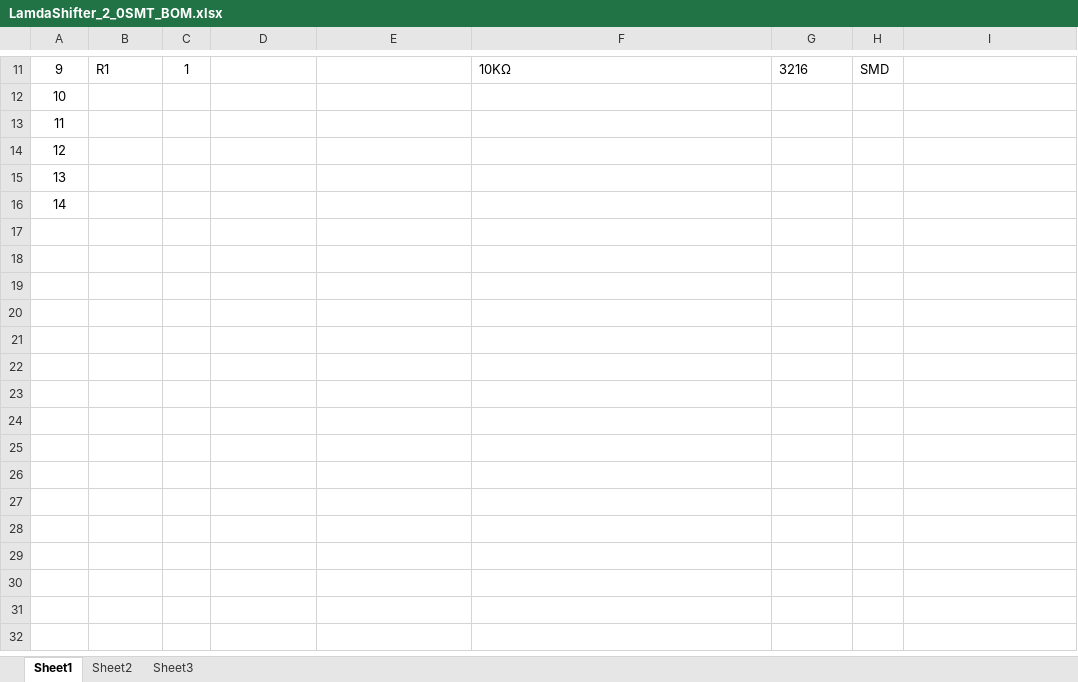
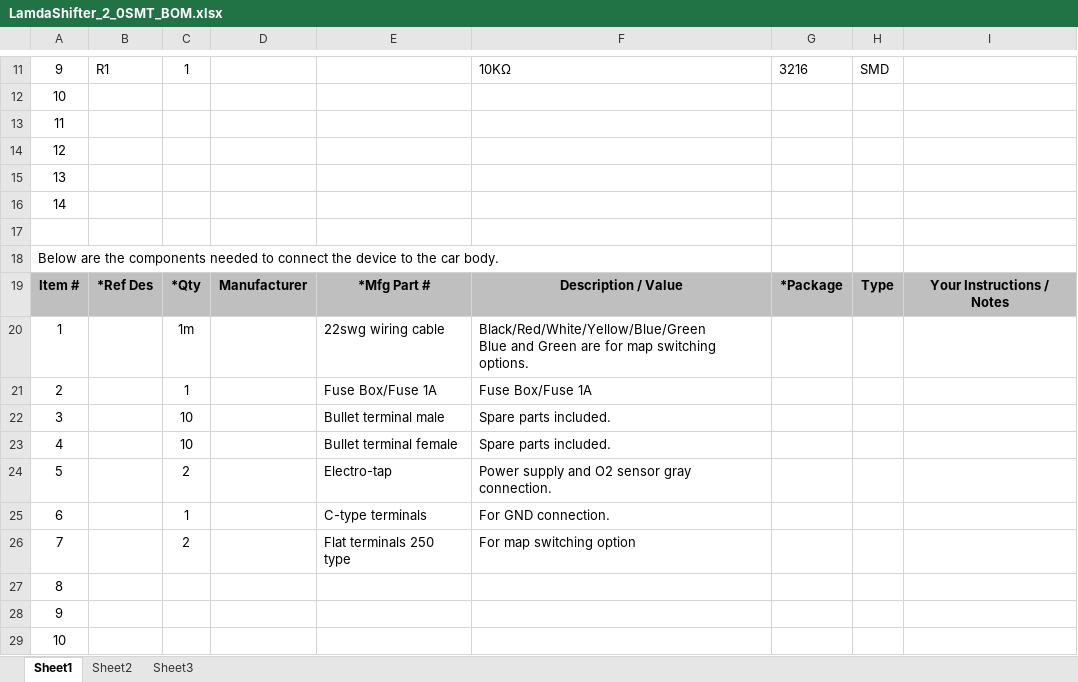
Before and after one commit to y23tanaka/LambdaShifter2.0, an Excel workbook: hardware/LamdaShifter_2_0SMT_BOM.xlsx, sheet Sheet1, drawn as a sheet; only a part is shown, gaps mark what is left out; values as stored, in another font and other column widths than the file's, no borders; ↵ is a line break in a cell; the diff names each change by its address in the sheet, - before the commit and + after, or states it on an @@ line.

```diff
--- a/hardware/LamdaShifter_2_0SMT_BOM.xlsx (sheet Sheet1)
+++ b/hardware/LamdaShifter_2_0SMT_BOM.xlsx (sheet Sheet1)
+row 17: (empty)
+row 18: Below are the components needed to connect the device to the car body.
+row 19: Item # | *Ref Des | *Qty | Manufacturer | *Mfg Part # | Description / Value | *Package | Type | Your Instructions / Notes
+row 20: 1 |  | 1m |  | 22swg wiring cable | Black/Red/White/Yellow/Blue/Green ↵ Blue and Green are for map switching options.
+row 21: 2 |  | 1 |  | Fuse Box/Fuse 1A | Fuse Box/Fuse 1A
+row 22: 3 |  | 10 |  | Bullet terminal male | Spare parts included.
+row 23: 4 |  | 10 |  | Bullet terminal female | Spare parts included.
+row 24: 5 |  | 2 |  | Electro-tap | Power supply and O2 sensor gray connection.
+row 25: 6 |  | 1 |  | C-type terminals | For GND connection.
+row 26: 7 |  | 2 |  | Flat terminals 250 type | For map switching option
+row 27: 8
+row 28: 9
+row 29: 10
```
Also changed, not shown: hardware/LamdaShifter_2_0TH_BOM.xlsx.
